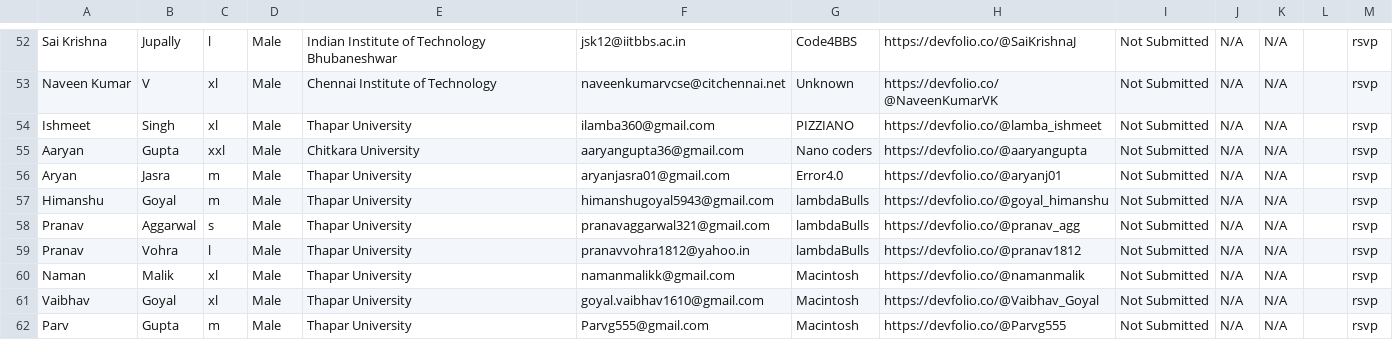
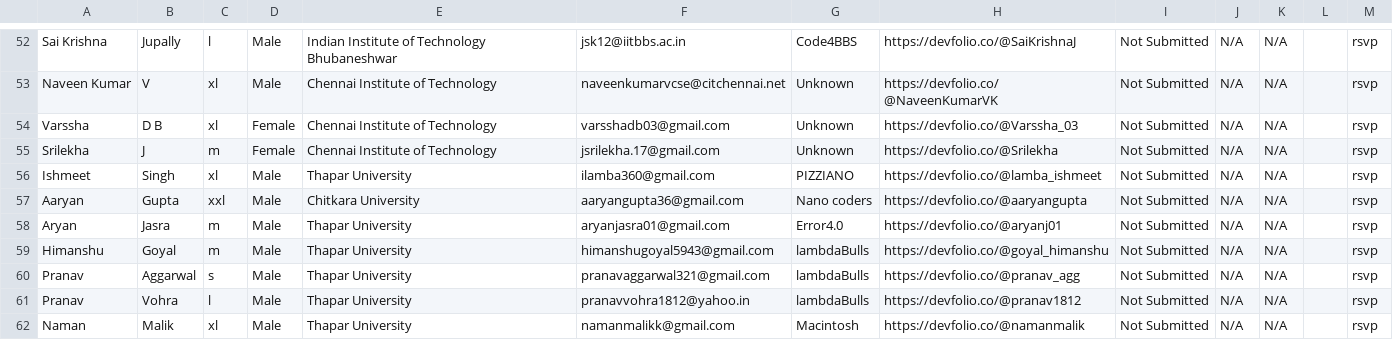
Before and after one commit to owasp-tsc/HackoBot, a CSV file: hack-p.csv, drawn as a sheet; only a part is shown, gaps mark what is left out; the shorter side is filled out with more unchanged rows.

```diff
--- a/hack-p.csv
+++ b/hack-p.csv
@@ -53,2 +53,4 @@
 "Naveen Kumar","V","xl","Male","Chennai Institute of Technology","naveenkumarvcse@citchennai.net","Unknown","https://devfolio.co/@NaveenKumarVK","Not Submitted","N/A","N/A",,"rsvp"
+"Varssha","D B","xl","Female","Chennai Institute of Technology","varsshadb03@gmail.com","Unknown","https://devfolio.co/@Varssha_03","Not Submitted","N/A","N/A",,"rsvp"
+"Srilekha","J","m","Female","Chennai Institute of Technology","jsrilekha.17@gmail.com","Unknown","https://devfolio.co/@Srilekha","Not Submitted","N/A","N/A",,"rsvp"
 "Ishmeet","Singh","xl","Male","Thapar University","ilamba360@gmail.com","PIZZIANO","https://devfolio.co/@lamba_ishmeet","Not Submitted","N/A","N/A",,"rsvp"
```
Also changed, not shown: 3 other files.
